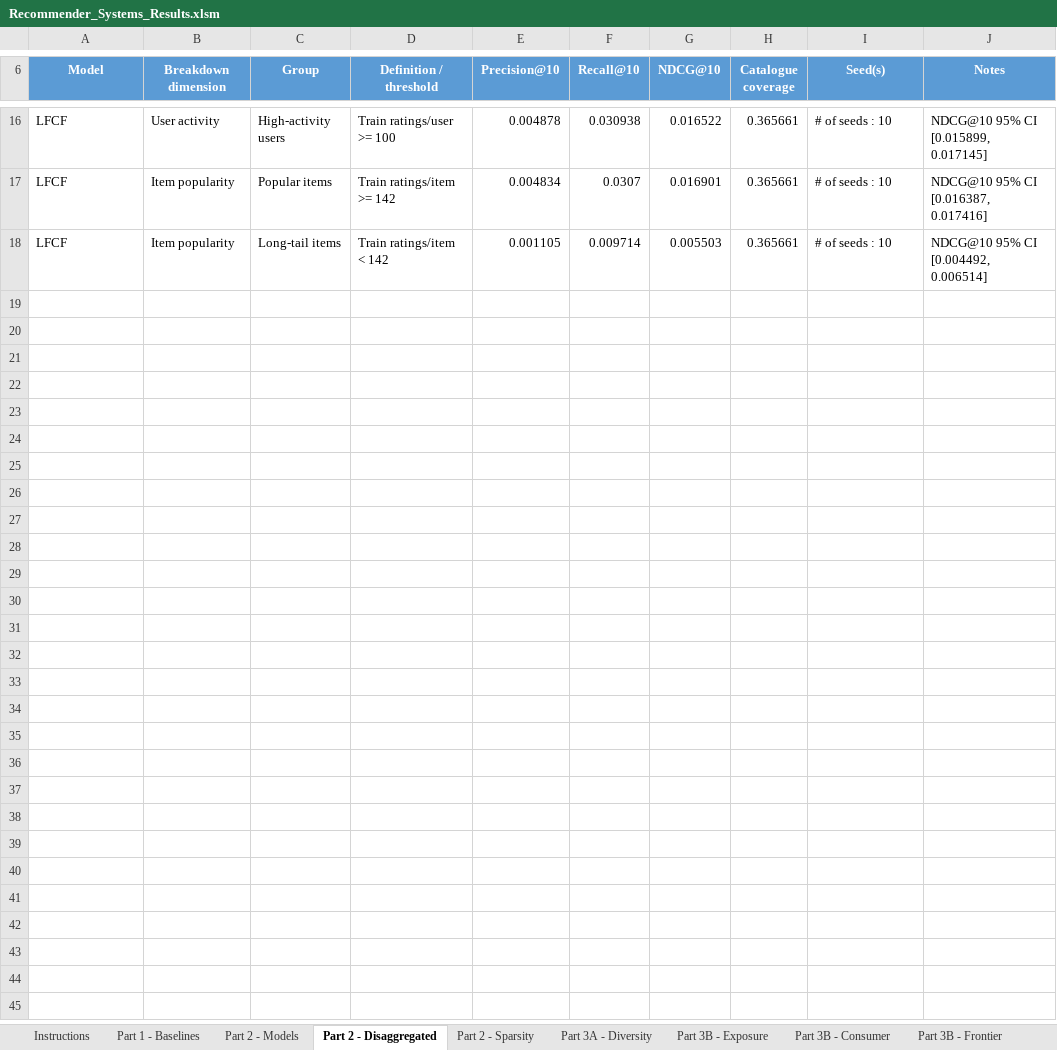
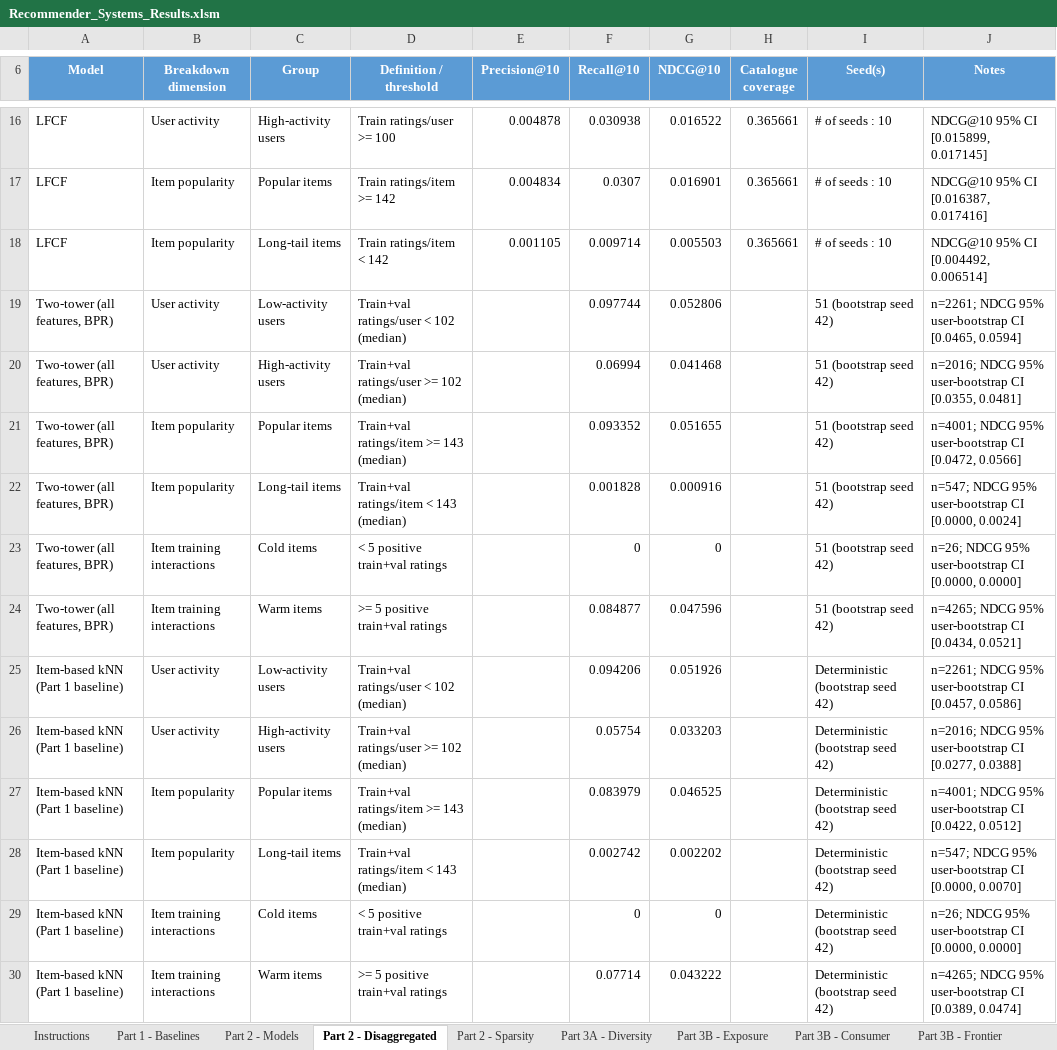
Before and after one commit to tmhantti/RecSystems_project, an Excel workbook: report_and_results/Recommender_Systems_Results.xlsm, sheet Part 2 - Disaggregated, drawn as a sheet; only a part is shown, gaps mark what is left out; values as stored, in another font and other column widths than the file's, no borders; the diff names each change by its address in the sheet, - before the commit and + after, or states it on an @@ line.

Commit message:
Add two-tower Part 2 evaluation: paired test, disaggregation, sparsity ablation
- Vectorised negative sampling; fixes setdiff1d-with-set bug that never excluded seen items
- two_tower_metrics.py: paired test vs item-kNN, disaggregated results, 50%/20% ablation
- run_all.py runs the two-tower pipeline; torch pinned; checkpoints git-ignored
- Report sections 2.1.3-2.5.3 and results sheet rows for two-tower and item-kNN

Known issue: cross-model tables still use inconsistent protocols (see branch for fix).

```diff
--- a/report_and_results/Recommender_Systems_Results.xlsm (sheet Part 2 - Disaggregated)
+++ b/report_and_results/Recommender_Systems_Results.xlsm (sheet Part 2 - Disaggregated)
+row 19: Two-tower (all features, BPR) | User activity | Low-activity users | Train+val ratings/user < 102 (median) |  | 0.097744 | 0.052806 |  | 51 (bootstrap seed 42) | n=2261; NDCG 95% user-bootstrap CI [0.0465, 0.0594]
+row 20: Two-tower (all features, BPR) | User activity | High-activity users | Train+val ratings/user >= 102 (median) |  | 0.06994 | 0.041468 |  | 51 (bootstrap seed 42) | n=2016; NDCG 95% user-bootstrap CI [0.0355, 0.0481]
+row 21: Two-tower (all features, BPR) | Item popularity | Popular items | Train+val ratings/item >= 143 (median) |  | 0.093352 | 0.051655 |  | 51 (bootstrap seed 42) | n=4001; NDCG 95% user-bootstrap CI [0.0472, 0.0566]
+row 22: Two-tower (all features, BPR) | Item popularity | Long-tail items | Train+val ratings/item < 143 (median) |  | 0.001828 | 0.000916 |  | 51 (bootstrap seed 42) | n=547; NDCG 95% user-bootstrap CI [0.0000, 0.0024]
+row 23: Two-tower (all features, BPR) | Item training interactions | Cold items | < 5 positive train+val ratings |  | 0 | 0 |  | 51 (bootstrap seed 42) | n=26; NDCG 95% user-bootstrap CI [0.0000, 0.0000]
+row 24: Two-tower (all features, BPR) | Item training interactions | Warm items | >= 5 positive train+val ratings |  | 0.084877 | 0.047596 |  | 51 (bootstrap seed 42) | n=4265; NDCG 95% user-bootstrap CI [0.0434, 0.0521]
+row 25: Item-based kNN (Part 1 baseline) | User activity | Low-activity users | Train+val ratings/user < 102 (median) |  | 0.094206 | 0.051926 |  | Deterministic (bootstrap seed 42) | n=2261; NDCG 95% user-bootstrap CI [0.0457, 0.0586]
+row 26: Item-based kNN (Part 1 baseline) | User activity | High-activity users | Train+val ratings/user >= 102 (median) |  | 0.05754 | 0.033203 |  | Deterministic (bootstrap seed 42) | n=2016; NDCG 95% user-bootstrap CI [0.0277, 0.0388]
+row 27: Item-based kNN (Part 1 baseline) | Item popularity | Popular items | Train+val ratings/item >= 143 (median) |  | 0.083979 | 0.046525 |  | Deterministic (bootstrap seed 42) | n=4001; NDCG 95% user-bootstrap CI [0.0422, 0.0512]
+row 28: Item-based kNN (Part 1 baseline) | Item popularity | Long-tail items | Train+val ratings/item < 143 (median) |  | 0.002742 | 0.002202 |  | Deterministic (bootstrap seed 42) | n=547; NDCG 95% user-bootstrap CI [0.0000, 0.0070]
+row 29: Item-based kNN (Part 1 baseline) | Item training interactions | Cold items | < 5 positive train+val ratings |  | 0 | 0 |  | Deterministic (bootstrap seed 42) | n=26; NDCG 95% user-bootstrap CI [0.0000, 0.0000]
+row 30: Item-based kNN (Part 1 baseline) | Item training interactions | Warm items | >= 5 positive train+val ratings |  | 0.07714 | 0.043222 |  | Deterministic (bootstrap seed 42) | n=4265; NDCG 95% user-bootstrap CI [0.0389, 0.0474]
```
Also changed, not shown: sheet Part 2 - Sparsity, sheet Part 2 - Models, 12 other files.
